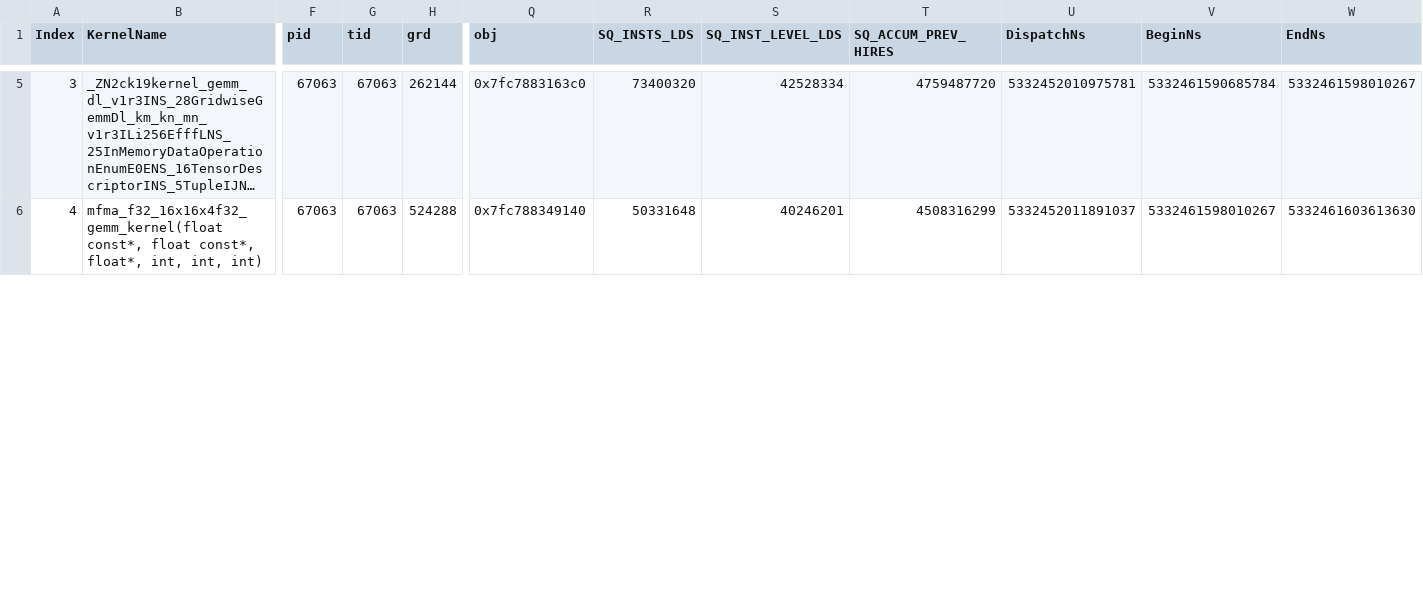
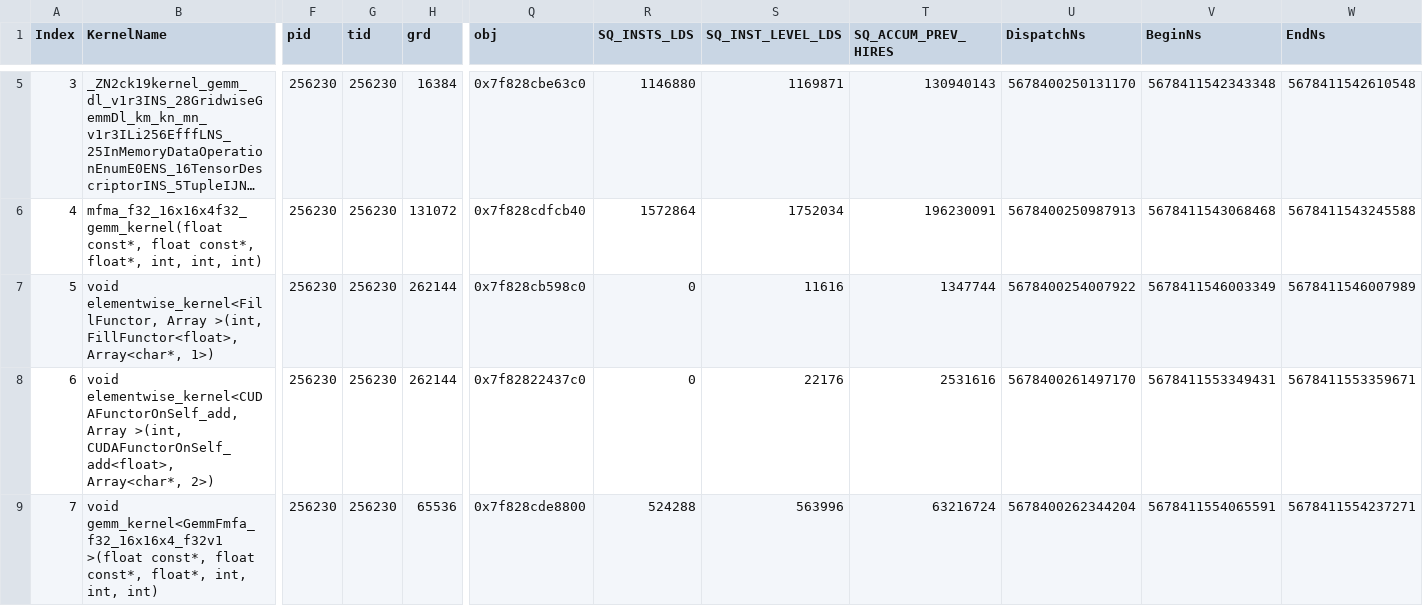
Before and after one commit to Aalanli/AMDGPUExperiments, a CSV file: workloads/gemm/mi200/SQ_INST_LEVEL_LDS.csv, drawn as a sheet; only a part is shown, gaps mark what is left out; long unchanged cells end in …; rows hold the shown columns only; the diff covers the shown part only; the diff names each change by its address in the sheet, - before the commit and + after, or states it on an @@ line.

```diff
--- a/workloads/gemm/mi200/SQ_INST_LEVEL_LDS.csv
+++ b/workloads/gemm/mi200/SQ_INST_LEVEL_LDS.csv
-F5:F6 (pid): 67063
+F5:F6 (pid): 256230
-G5:G6 (tid): 67063
+G5:G6 (tid): 256230
-H5 (grd): 262144
+H5 (grd): 16384
-Q5 (obj): 0x7fc7883163c0
+Q5 (obj): 0x7f828cbe63c0
-R5 (SQ_INSTS_LDS): 73400320
+R5 (SQ_INSTS_LDS): 1146880
-S5 (SQ_INST_LEVEL_LDS): 42528334
+S5 (SQ_INST_LEVEL_LDS): 1169871
-T5 (SQ_ACCUM_PREV_HIRES): 4759487720
+T5 (SQ_ACCUM_PREV_HIRES): 130940143
-U5 (DispatchNs): 5332452010975781
+U5 (DispatchNs): 5678400250131170
-V5 (BeginNs): 5332461590685784
+V5 (BeginNs): 5678411542343348
-W5 (EndNs): 5332461598010267
+W5 (EndNs): 5678411542610548
-H6 (grd): 524288
+H6 (grd): 131072
-Q6 (obj): 0x7fc788349140
+Q6 (obj): 0x7f828cdfcb40
-R6 (SQ_INSTS_LDS): 50331648
+R6 (SQ_INSTS_LDS): 1572864
-S6 (SQ_INST_LEVEL_LDS): 40246201
+S6 (SQ_INST_LEVEL_LDS): 1752034
-T6 (SQ_ACCUM_PREV_HIRES): 4508316299
+T6 (SQ_ACCUM_PREV_HIRES): 196230091
-U6 (DispatchNs): 5332452011891037
+U6 (DispatchNs): 5678400250987913
-V6 (BeginNs): 5332461598010267
+V6 (BeginNs): 5678411543068468
-W6 (EndNs): 5332461603613630
+W6 (EndNs): 5678411543245588
+row 7: 5 | void elementwise_kernel<FillFunctor, Array >(int, FillFunctor<float>, Array<char*, 1>) | 256230 | 256230 | 262144 | 0x7f828cb598c0 | 0 | 11616 | 1347744 | 5678400254007922 | 5678411546003349 | 5678411546007989
+row 8: 6 | void elementwise_kernel<CUDAFunctorOnSelf_add, Array >(int, CUDAFunctorOnSelf_add<float>, Array<char*, 2>) | 256230 | 256230 | 262144 | 0x7f82822437c0 | 0 | 22176 | 2531616 | 5678400261497170 | 5678411553349431 | 5678411553359671
+row 9: 7 | void gemm_kernel<GemmFmfa_f32_16x16x4_f32v1 >(float const*, float const*, float*, int, int, int) | 256230 | 256230 | 65536 | 0x7f828cde8800 | 524288 | 563996 | 63216724 | 5678400262344204 | 5678411554065591 | 5678411554237271
```
Also changed, not shown: 1 added row, 1 removed row, 44 edited cells and row numbers in column A elsewhere in this file, workloads/gemm/mi200/SQ_IFETCH_LEVEL.csv, workloads/gemm/mi200/SQ_INST_LEVEL_SMEM.csv, 16 other files.
